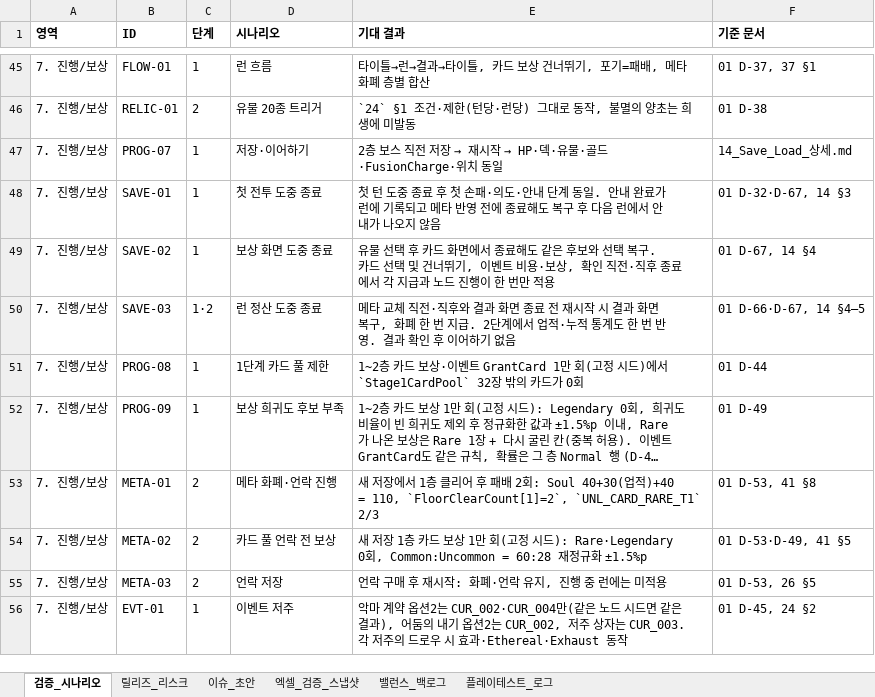
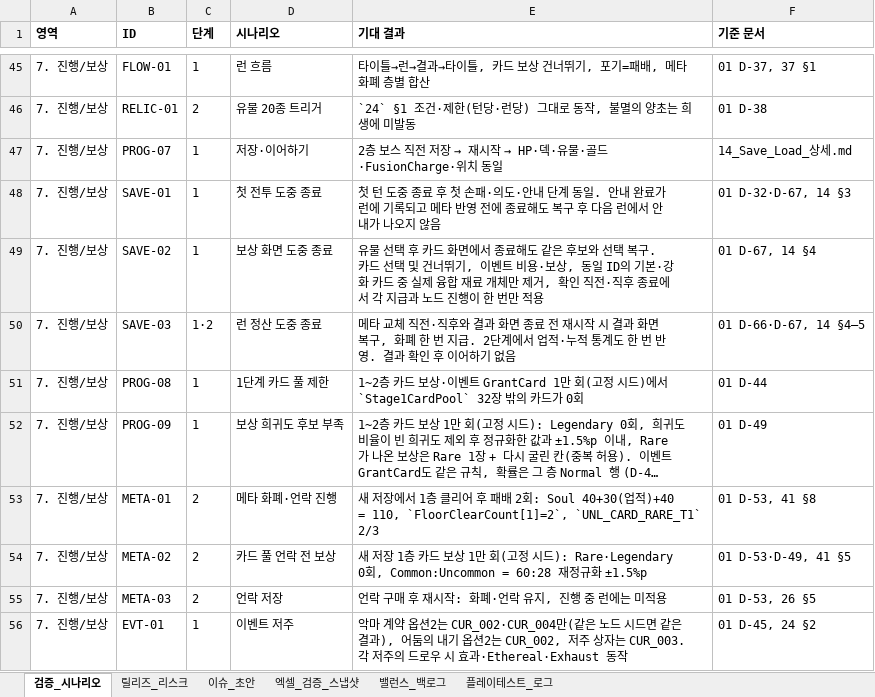
Before and after one commit to guswnstjr125/game, an Excel workbook: docs/design/35_운영_검증_팩.xlsx, sheet 검증_시나리오, drawn as a sheet; only a part is shown, gaps mark what is left out; long unchanged cells end in …; values as stored, in another font and other column widths than the file's, no borders; the diff names each change by its address in the sheet, - before the commit and + after, or states it on an @@ line.

```diff
--- a/docs/design/35_운영_검증_팩.xlsx (sheet 검증_시나리오)
+++ b/docs/design/35_운영_검증_팩.xlsx (sheet 검증_시나리오)
-E49 (기대 결과): …·보상, 확인 직…
+E49 (기대 결과): …·보상, 동일 ID의 기본·강화 카드 중 실제 융합 재료 개체만 제거, 확인 직…
```
Also changed, not shown: 2 other files.
